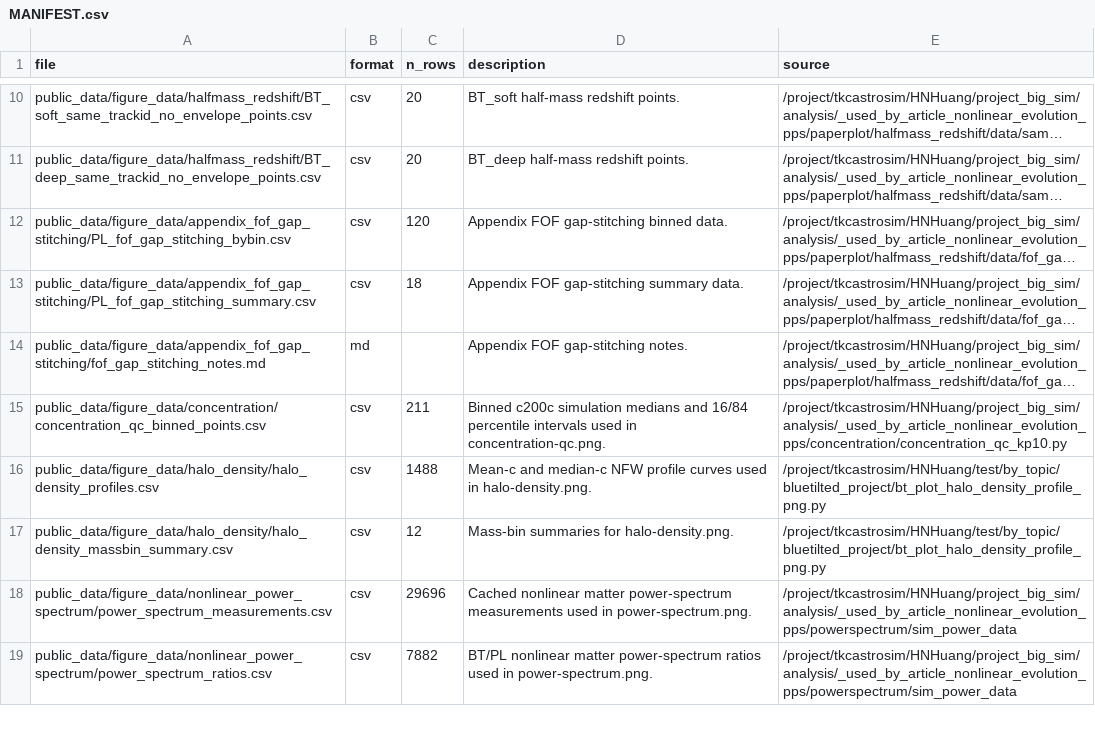
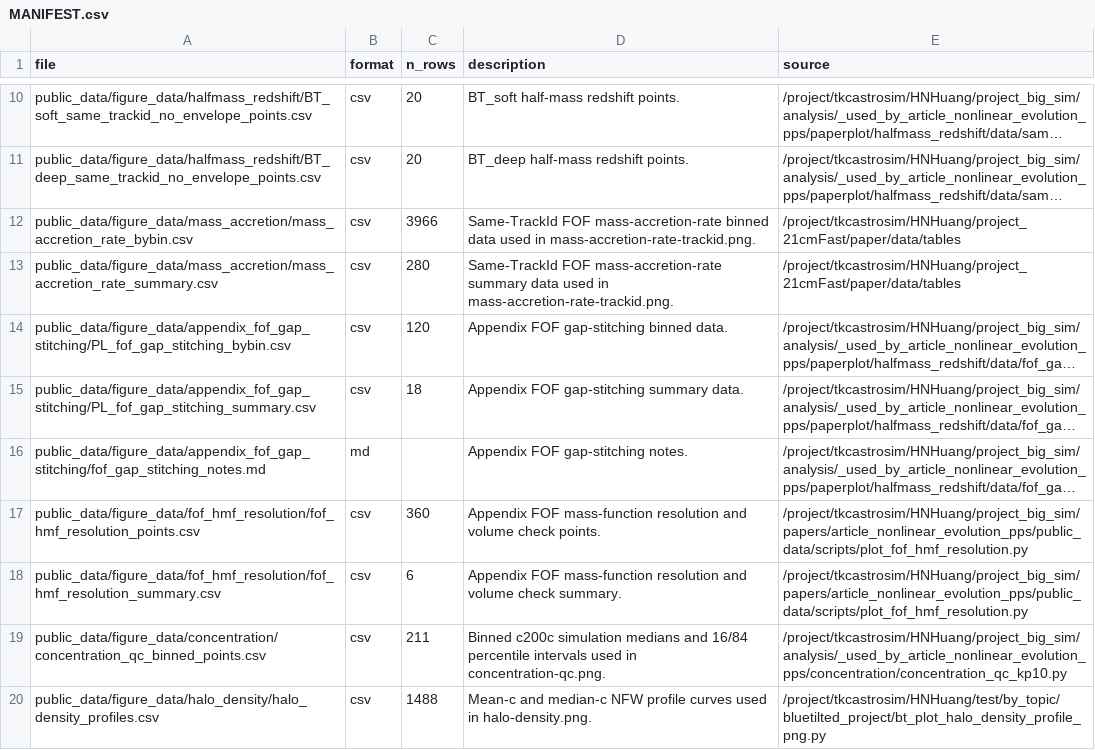
Before and after one commit to HainaHuang729/nonlinear-evolution-of-cosmological-structures-with-enhanced-primordial-power-spectrum, a CSV file: public_data/MANIFEST.csv, drawn as a sheet; only a part is shown, gaps mark what is left out; the shorter side is filled out with more unchanged rows; long unchanged cells end in …; the diff covers the shown part only; the diff names each change by its address in the sheet, - before the commit and + after, or states it on an @@ line.

```diff
--- a/public_data/MANIFEST.csv
+++ b/public_data/MANIFEST.csv
+row 12: public_data/figure_data/mass_accretion/mass_accretion_rate_bybin.csv | csv | 3966 | Same-TrackId FOF mass-accretion-rate binned data used in mass-accretion-rate-trackid.png. | /project/tkcastrosim/HNHuang/project_21cmFast/paper/data/tables
+row 13: public_data/figure_data/mass_accretion/mass_accretion_rate_summary.csv | csv | 280 | Same-TrackId FOF mass-accretion-rate summary data used in mass-accretion-rate-trackid.png. | /project/tkcastrosim/HNHuang/project_21cmFast/paper/data/tables
+row 17: public_data/figure_data/fof_hmf_resolution/fof_hmf_resolution_points.csv | csv | 360 | Appendix FOF mass-function resolution and volume check points. | /project/tkcastrosim/HNHuang/project_big_sim/papers/article_nonlinear_evolution_pps/public_data/scripts/plot_fof_hmf_resolution.py
+row 18: public_data/figure_data/fof_hmf_resolution/fof_hmf_resolution_summary.csv | csv | 6 | Appendix FOF mass-function resolution and volume check summary. | /project/tkcastrosim/HNHuang/project_big_sim/papers/article_nonlinear_evolution_pps/public_data/scripts/plot_fof_hmf_resolution.py
```
Also changed, not shown: 7 added rows and 1 edited cell elsewhere in this file, public_data/figure_data/metadata/figure_file_manifest.csv, 8 other files.
